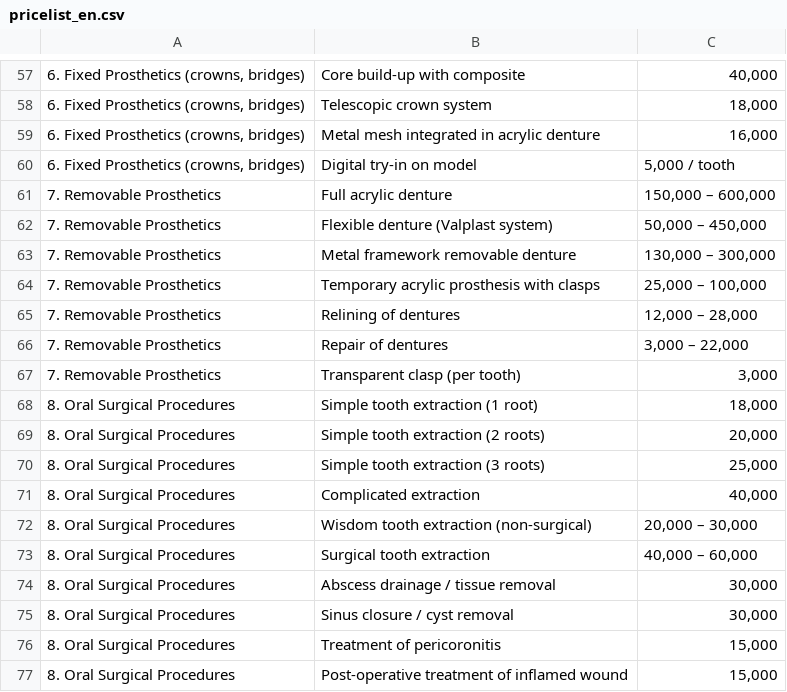
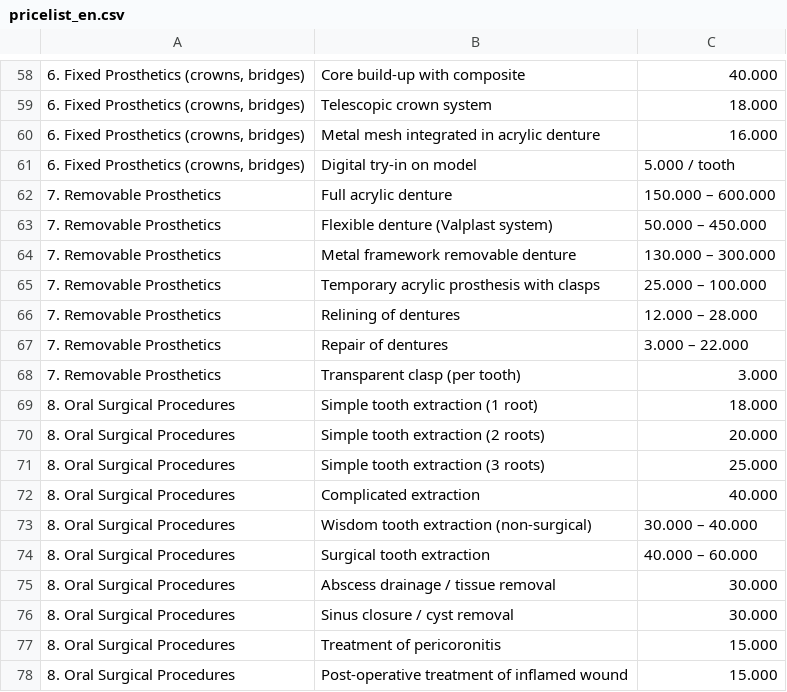
Before and after one commit to thedentalist/thedentalist, a CSV file: assets/pricelist_en.csv, drawn as a sheet; only a part is shown, gaps mark what is left out; addresses are those after the commit; the diff covers the shown part only; the diff names each change by its address in the sheet, - before the commit and + after, or states it on an @@ line.

```diff
--- a/assets/pricelist_en.csv
+++ b/assets/pricelist_en.csv
-C58: 40,000
+C58: 40.000
-C59: 18,000
+C59: 18.000
-C60: 16,000
+C60: 16.000
-C61: 5,000 / tooth
+C61: 5.000 / tooth
-C62: 150,000 – 600,000
+C62: 150.000 – 600.000
-C63: 50,000 – 450,000
+C63: 50.000 – 450.000
-C64: 130,000 – 300,000
+C64: 130.000 – 300.000
-C65: 25,000 – 100,000
+C65: 25.000 – 100.000
-C66: 12,000 – 28,000
+C66: 12.000 – 28.000
-C67: 3,000 – 22,000
+C67: 3.000 – 22.000
-C68: 3,000
+C68: 3.000
-C69: 18,000
+C69: 18.000
-C70: 20,000
+C70: 20.000
-C71: 25,000
+C71: 25.000
-C72: 40,000
+C72: 40.000
-C73: 20,000 – 30,000
+C73: 30.000 – 40.000
-C74: 40,000 – 60,000
+C74: 40.000 – 60.000
-C75:C76: 30,000
+C75:C76: 30.000
-C77:C78: 15,000
+C77:C78: 15.000
```
Also changed, not shown: 1 added row and 57 edited cells elsewhere in this file.
